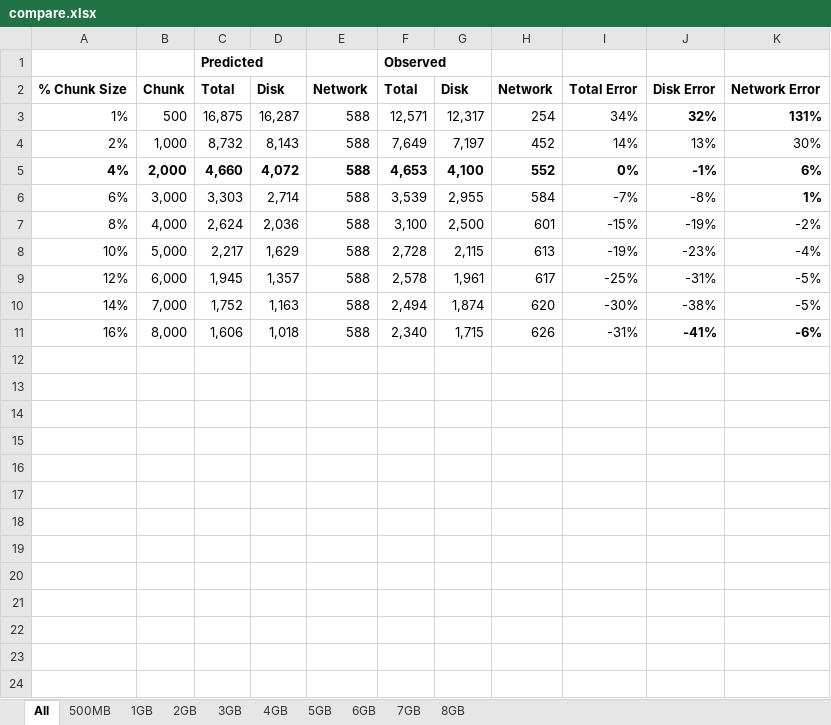
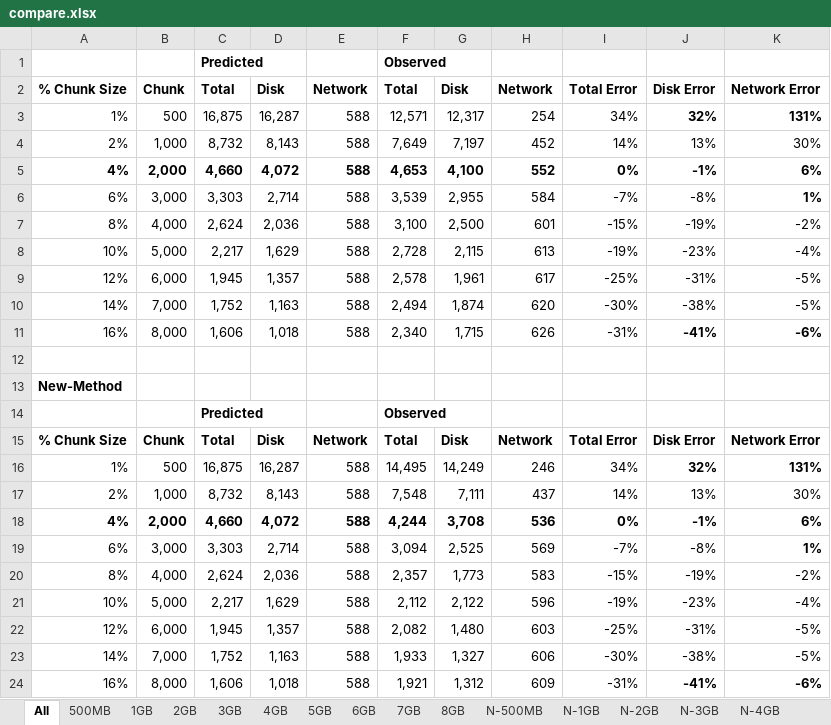
Before and after one commit to mminella/bad, an Excel workbook: experiments/meth1-logs/chunk-size/50g/compare.xlsx, sheet All, drawn as a sheet; values as stored, in another font and other column widths than the file's, no borders; charts and pictures not drawn; the diff names each change by its address in the sheet, - before the commit and + after, or states it on an @@ line.

Commit message:
update excel chunk size results

```diff
--- a/experiments/meth1-logs/chunk-size/50g/compare.xlsx (sheet All)
+++ b/experiments/meth1-logs/chunk-size/50g/compare.xlsx (sheet All)
+sheet tab: N-500MB
+sheet tab: N-1GB
+sheet tab: N-2GB
+sheet tab: N-3GB
+sheet tab: N-4GB
+row 12: (empty)
+row 13: New-Method
+row 14:  |  | Predicted |  |  | Observed
+row 15: % Chunk Size | Chunk | Total | Disk | Network | Total | Disk | Network | Total Error | Disk Error | Network Error
+row 16: 1% | 500 | 16,875 | 16,287 | 588 | 14,495 | 14,249 | 246 | 34% | 32% | 131%
+row 17: 2% | 1,000 | 8,732 | 8,143 | 588 | 7,548 | 7,111 | 437 | 14% | 13% | 30%
+row 18: 4% | 2,000 | 4,660 | 4,072 | 588 | 4,244 | 3,708 | 536 | 0% | -1% | 6%
+row 19: 6% | 3,000 | 3,303 | 2,714 | 588 | 3,094 | 2,525 | 569 | -7% | -8% | 1%
+row 20: 8% | 4,000 | 2,624 | 2,036 | 588 | 2,357 | 1,773 | 583 | -15% | -19% | -2%
+row 21: 10% | 5,000 | 2,217 | 1,629 | 588 | 2,112 | 2,122 | 596 | -19% | -23% | -4%
+row 22: 12% | 6,000 | 1,945 | 1,357 | 588 | 2,082 | 1,480 | 603 | -25% | -31% | -5%
+row 23: 14% | 7,000 | 1,752 | 1,163 | 588 | 1,933 | 1,327 | 606 | -30% | -38% | -5%
+row 24: 16% | 8,000 | 1,606 | 1,018 | 588 | 1,921 | 1,312 | 609 | -31% | -41% | -6%
```
Also changed, not shown: other sheet tabs, charts or pictures.
